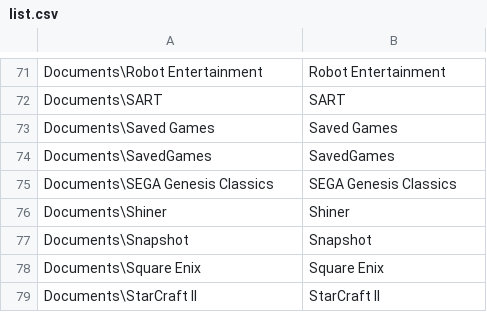
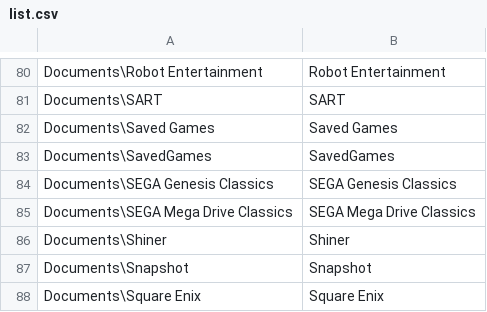
Before and after one commit to jamesgecko/save-central, a CSV file: list.csv, drawn as a sheet; only a part is shown, gaps mark what is left out; the shorter side is filled out with more unchanged rows; the diff covers the shown part only; the diff names each change by its address in the sheet, - before the commit and + after, or states it on an @@ line.

```diff
--- a/list.csv
+++ b/list.csv
+row 85: Documents\SEGA Mega Drive Classics | SEGA Mega Drive Classics
```
Also changed, not shown: 11 added rows elsewhere in this file.
